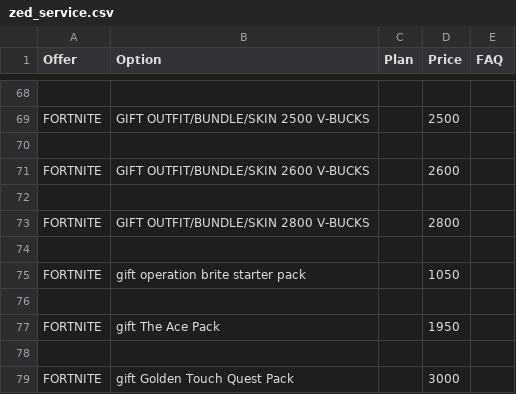
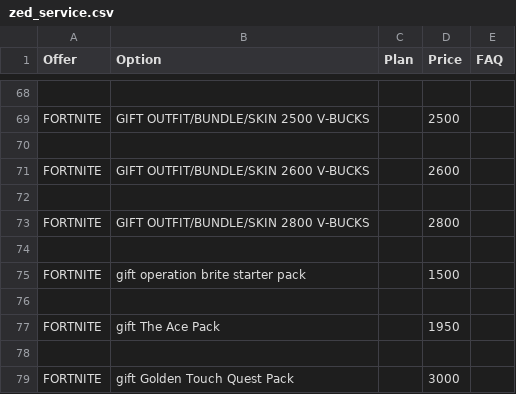
Before and after one commit to yiddir23/jhgreysdetr7tutirjyviytvy7tgf7g, a CSV file: static/organized/zed_service.csv, drawn as a sheet; only a part is shown, gaps mark what is left out.

Commit message:
Update zed_service.csv

```diff
--- a/static/organized/zed_service.csv
+++ b/static/organized/zed_service.csv
@@ -195,3 +195,3 @@ FORTNITE,GIFT OUTFIT/BUNDLE/SKIN 2800 V-BUCKS           ,,2800,
 
-FORTNITE,gift operation brite starter pack,,1050,
+FORTNITE,gift operation brite starter pack,,1500,
 
```
